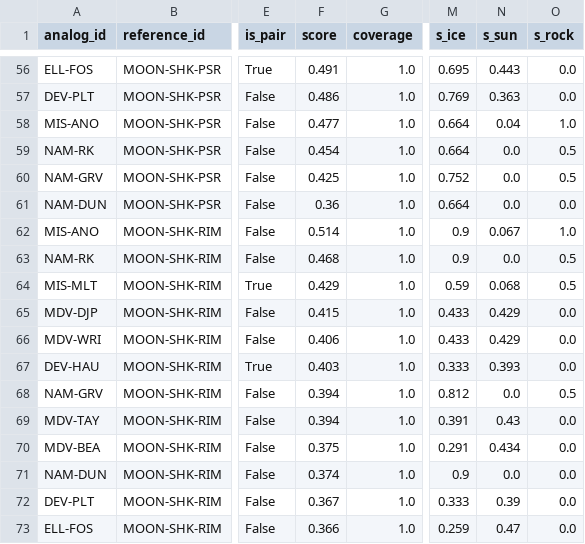
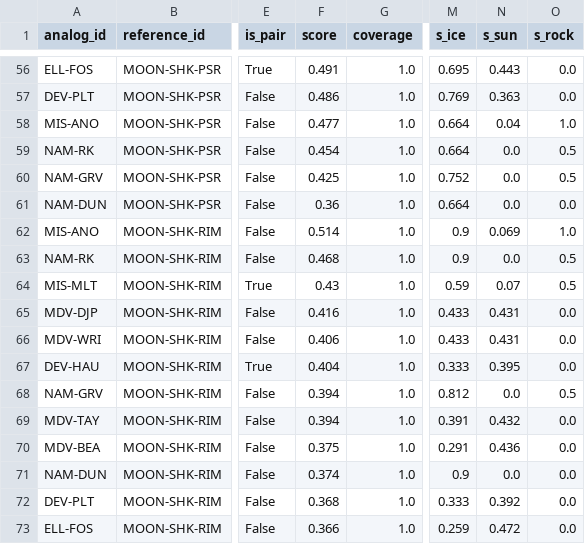
Before and after one commit to Max1-CE/earth-analog, a CSV file: data/ranking.csv, drawn as a sheet; only a part is shown, gaps mark what is left out; the diff names each change by its address in the sheet, - before the commit and + after, or states it on an @@ line.

```diff
--- a/data/ranking.csv
+++ b/data/ranking.csv
-N62 (s_sun): 0.067
+N62 (s_sun): 0.069
-F64 (score): 0.429
+F64 (score): 0.43
-N64 (s_sun): 0.068
+N64 (s_sun): 0.07
-F65 (score): 0.415
+F65 (score): 0.416
-N65:N66 (s_sun): 0.429
+N65:N66 (s_sun): 0.431
-F67 (score): 0.403
+F67 (score): 0.404
-N67 (s_sun): 0.393
+N67 (s_sun): 0.395
-N69 (s_sun): 0.43
+N69 (s_sun): 0.432
-N70 (s_sun): 0.434
+N70 (s_sun): 0.436
-F72 (score): 0.367
+F72 (score): 0.368
-N72 (s_sun): 0.39
+N72 (s_sun): 0.392
-N73 (s_sun): 0.47
+N73 (s_sun): 0.472
```
Also changed, not shown: data/scores.csv, data/sites.csv, 1 other file.
